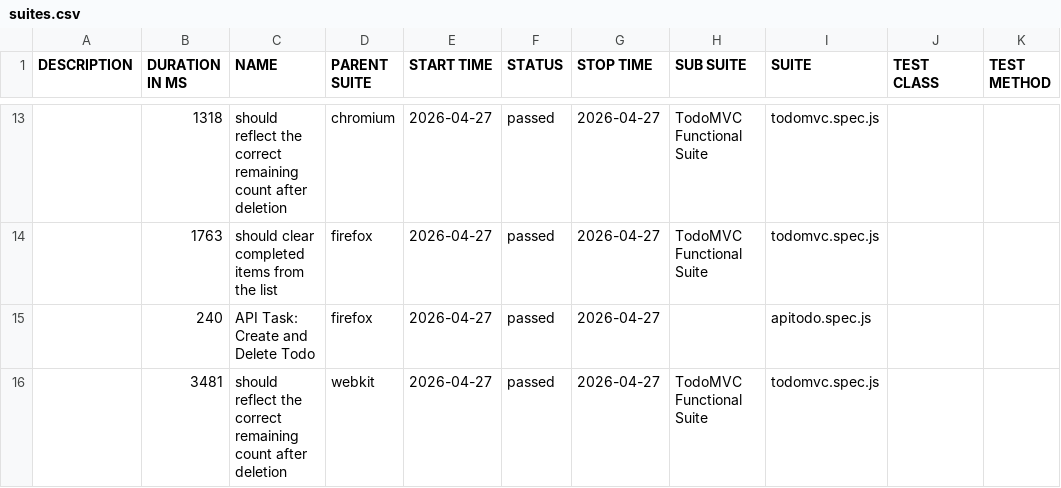
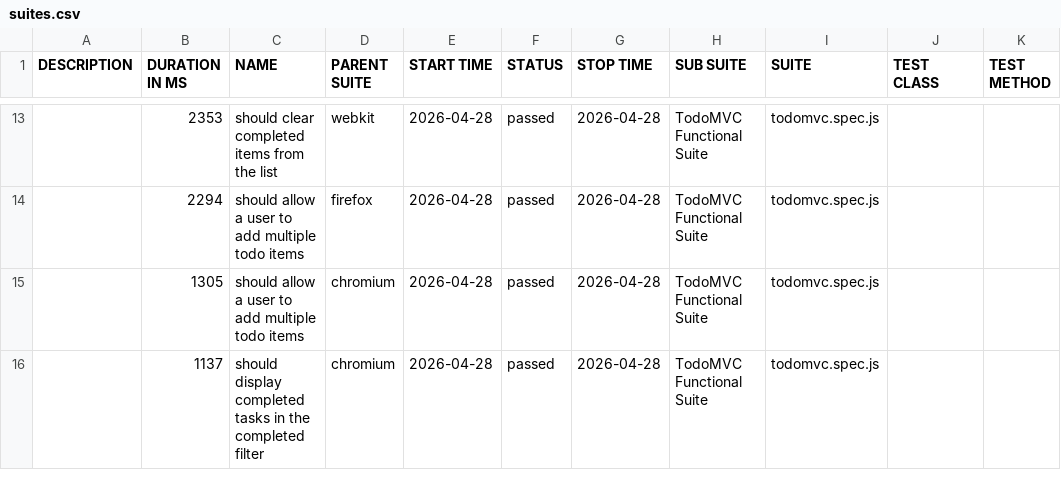
Before and after one commit to blessybabu-qa/TodoMVC_Playwright, a CSV file: data/suites.csv, drawn as a sheet; only a part is shown, gaps mark what is left out; the diff covers the shown part only.

```diff
--- a/data/suites.csv
+++ b/data/suites.csv
@@ -13,4 +13,4 @@
-"","1318","should reflect the correct remaining count after deletion","chromium","2026-04-27","passed","2026-04-27","TodoMVC Functional Suite","todomvc.spec.js","",""
-"","1763","should clear completed items from the list","firefox","2026-04-27","passed","2026-04-27","TodoMVC Functional Suite","todomvc.spec.js","",""
-"","240","API Task: Create and Delete Todo","firefox","2026-04-27","passed","2026-04-27","","apitodo.spec.js","",""
-"","3481","should reflect the correct remaining count after deletion","webkit","2026-04-27","passed","2026-04-27","TodoMVC Functional Suite","todomvc.spec.js","",""
+"","2353","should clear completed items from the list","webkit","2026-04-28","passed","2026-04-28","TodoMVC Functional Suite","todomvc.spec.js","",""
+"","2294","should allow a user to add multiple todo items","firefox","2026-04-28","passed","2026-04-28","TodoMVC Functional Suite","todomvc.spec.js","",""
+"","1305","should allow a user to add multiple todo items","chromium","2026-04-28","passed","2026-04-28","TodoMVC Functional Suite","todomvc.spec.js","",""
+"","1137","should display completed tasks in the completed filter","chromium","2026-04-28","passed","2026-04-28","TodoMVC Functional Suite","todomvc.spec.js","",""
```
Also changed, not shown: 2 added rows, 2 removed rows and 34 edited cells elsewhere in this file, 47 other files.
